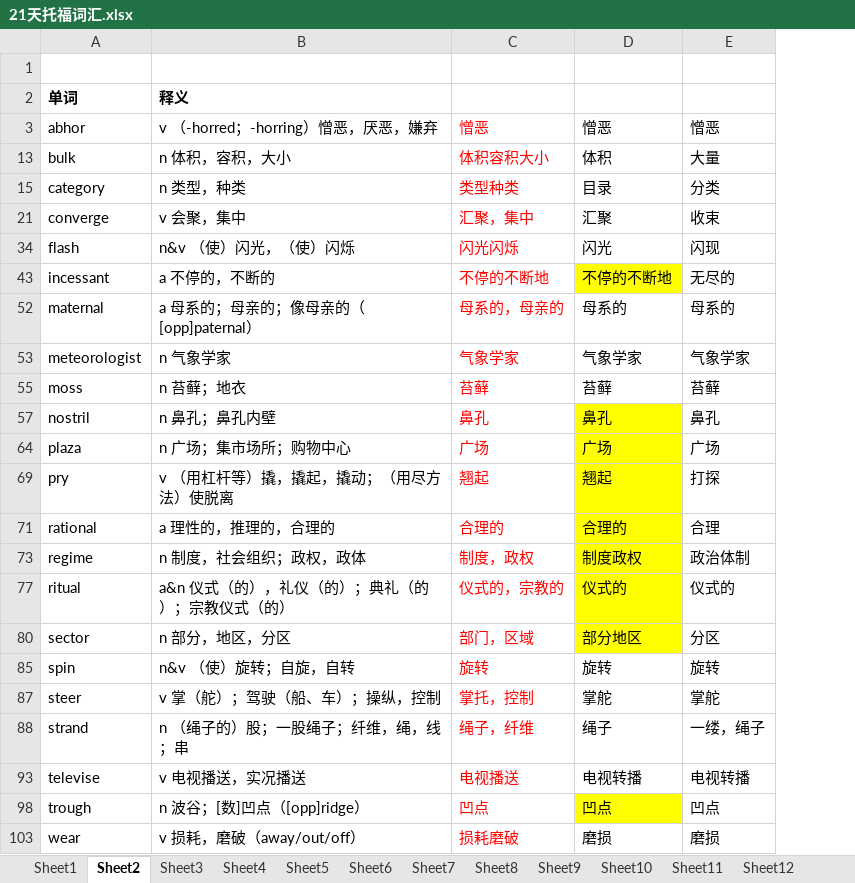
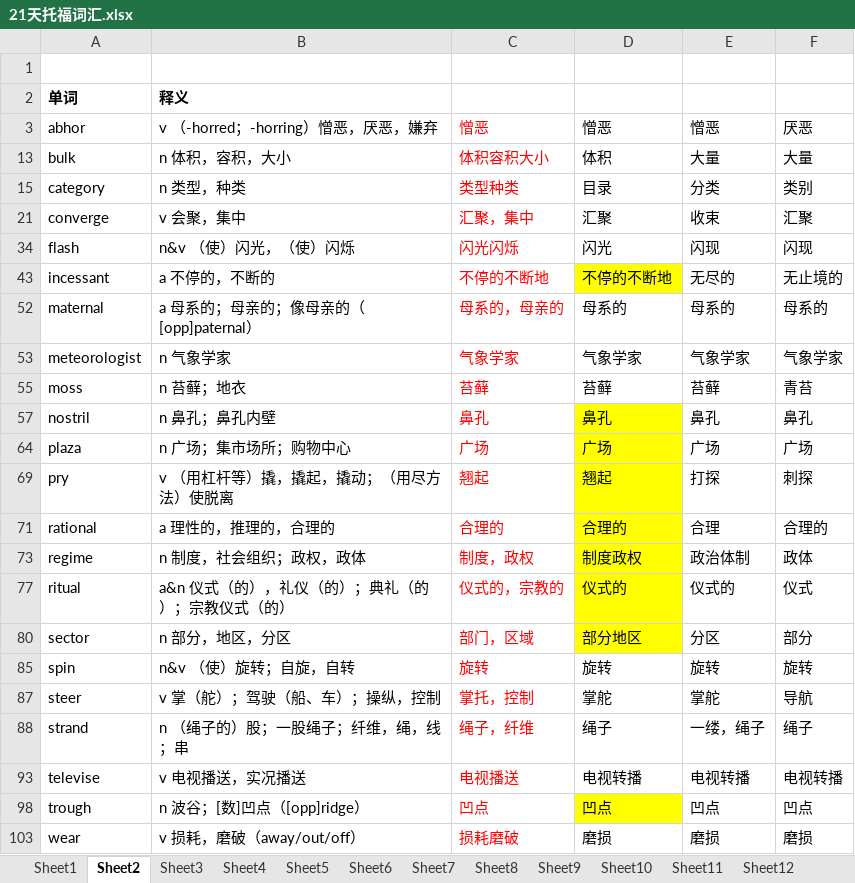
Before and after one commit to tianfr/Intensive-Listening-for-Scientific-America, an Excel workbook: 21天托福词汇.xlsx, sheet Sheet2, drawn as a sheet; values as stored, in another font and other column widths than the file's, no borders; the diff names each change by its address in the sheet, - before the commit and + after, or states it on an @@ line.

```diff
--- a/21天托福词汇.xlsx (sheet Sheet2)
+++ b/21天托福词汇.xlsx (sheet Sheet2)
+column F, rows 3-103: 厌恶 | 大量 | 类别 | 汇聚 | 闪现 | 无止境的 | 母系的 | 气象学家 | 青苔 | 鼻孔 | 广场 | 刺探 | 合理的 | 政体 | 仪式 | 部分 | 旋转 | 导航 | 绳子 | 电视转播 | 凹点 | 磨损
```
Also changed, not shown: sheet Sheet1, sheet Sheet3, sheet Sheet4, hidden cells.
